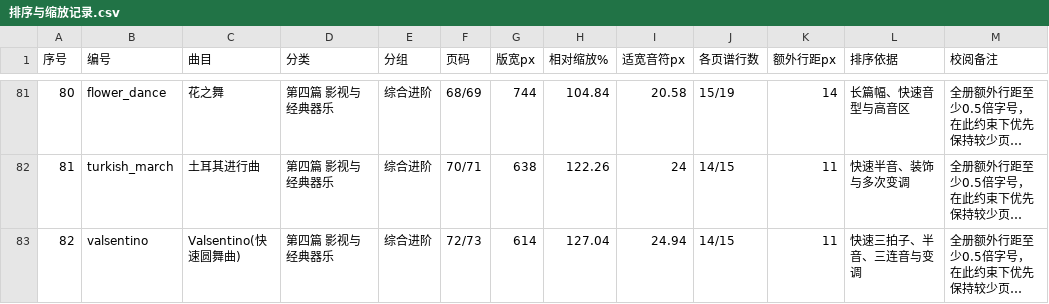
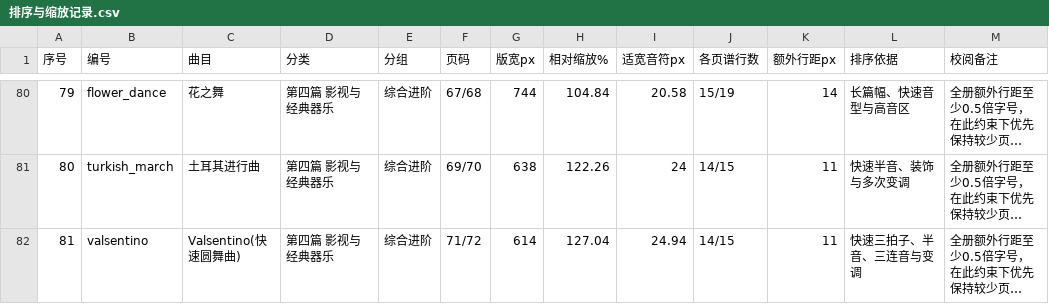
Before and after one commit to huazhechen/m3n, a CSV file: scorebook/排序与缩放记录.csv, drawn as a sheet; only a part is shown, gaps mark what is left out; long unchanged cells end in …; addresses are those after the commit; the diff covers the shown part only; the diff names each change by its address in the sheet, - before the commit and + after, or states it on an @@ line.

```diff
--- a/scorebook/排序与缩放记录.csv
+++ b/scorebook/排序与缩放记录.csv
@@ column A (序号) renumbered from row 27 down @@
-F80 (页码): 68/69
+F80 (页码): 67/68
-F81 (页码): 70/71
+F81 (页码): 69/70
-F82 (页码): 72/73
+F82 (页码): 71/72
```
Also changed, not shown: 1 removed row and 53 edited cells elsewhere in this file, 13 other files.
